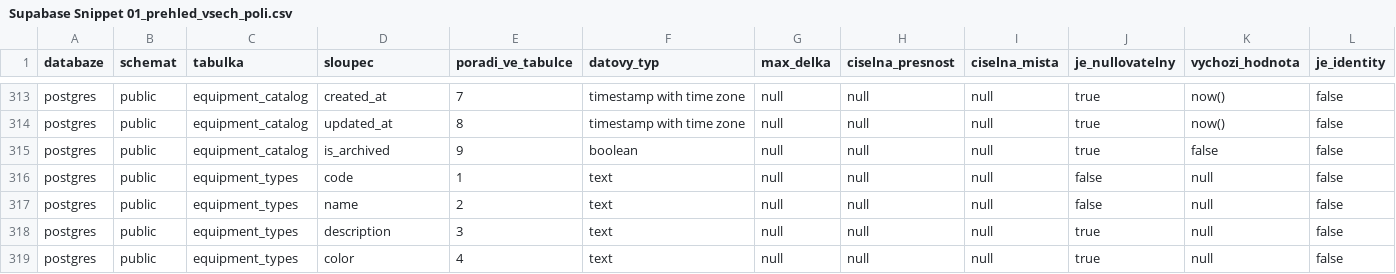
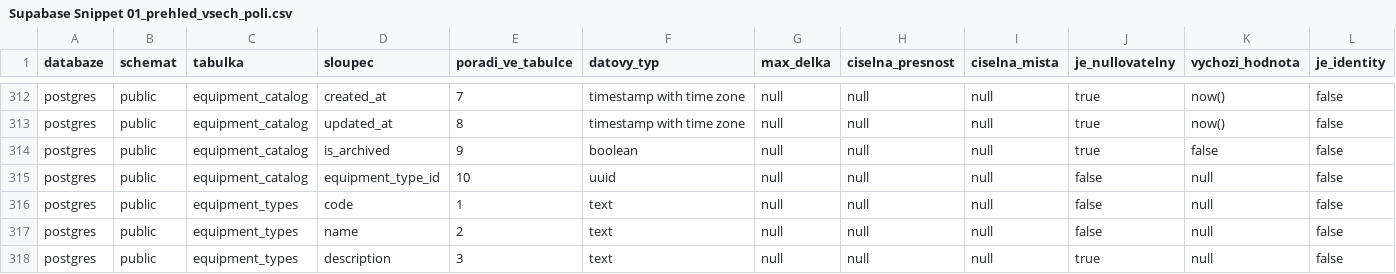
Before and after one commit to PatrikCechlovsky/aplikace-v6, a CSV file: docs/data/Supabase Snippet 01_prehled_vsech_poli.csv, drawn as a sheet; only a part is shown, gaps mark what is left out; the shorter side is filled out with more unchanged rows; the diff covers the shown part only; the diff names each change by its address in the sheet, - before the commit and + after, or states it on an @@ line.

Commit message:
feat: migrace 077 - rozšíření struktury vybavení
✅ Nová pole v equipment_catalog:
- room_type_id (FK na generic_types.room_types)
- default_lifespan_months - výchozí životnost
- default_revision_interval - interval revizí
- default_state - výchozí stav
- default_description - obecný popis typu
- active - aktivní/archivní status

✅ Nová pole v unit_equipment + property_equipment:
- name - název konkrétního kusu
- type - typ vybavení (select)
- description - popis instance
- purchase_price - jednotková cena (může se lišit od katalogu)
- lifespan_months - konkrétní životnost
- last_revision - datum poslední revize
- photo_attachment_id - FK na documents (fotka)
- installation_date → installed_at (přejmenováno)

✅ State rozšířen:
- Před: new, good, damaged, to_replace (4 stavy)
- Po: new, good, worn, damaged, to_replace, broken (6 stavů)

✅ Views aktualizovány:
- v_unit_equipment_list: +room_type JOIN, preferuje unit_equipment.purchase_price
- v_property_equipment_list: +room_type JOIN, preferuje property_equipment.purchase_price

🎯 Účel:
Plná podpora lifecycle management - životnost, revize, fotodokumentace.
Rozlišení mezi katalogem (template) a konkrétní instancí.

📝 Backward compatible - všechna nová pole jsou nullable.

📊 Aktualizované DB snapshoty v docs/data/

```diff
--- a/docs/data/Supabase Snippet 01_prehled_vsech_poli.csv
+++ b/docs/data/Supabase Snippet 01_prehled_vsech_poli.csv
+row 315: postgres | public | equipment_catalog | equipment_type_id | 10 | uuid | null | null | null | false | null | false
```
Also changed, not shown: 5 added rows, 1 removed row and 4 edited cells elsewhere in this file, docs/data/Supabase Snippet 02_vzorky_hodnot_vsech_poli.csv, 1 other file.
